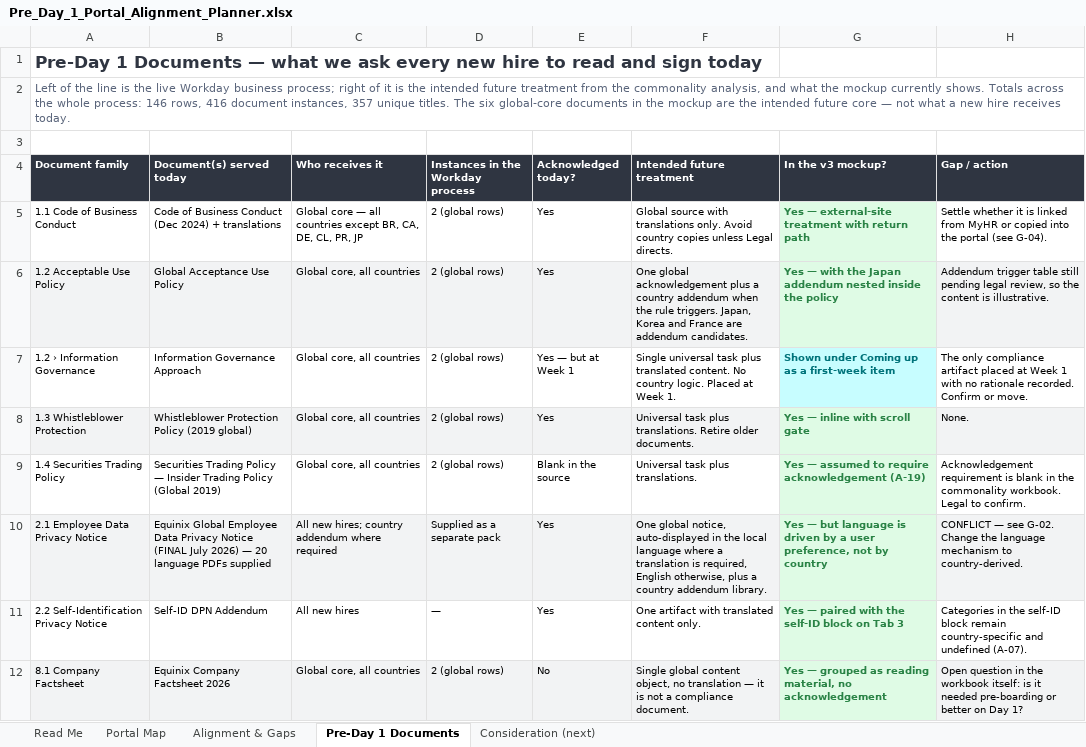
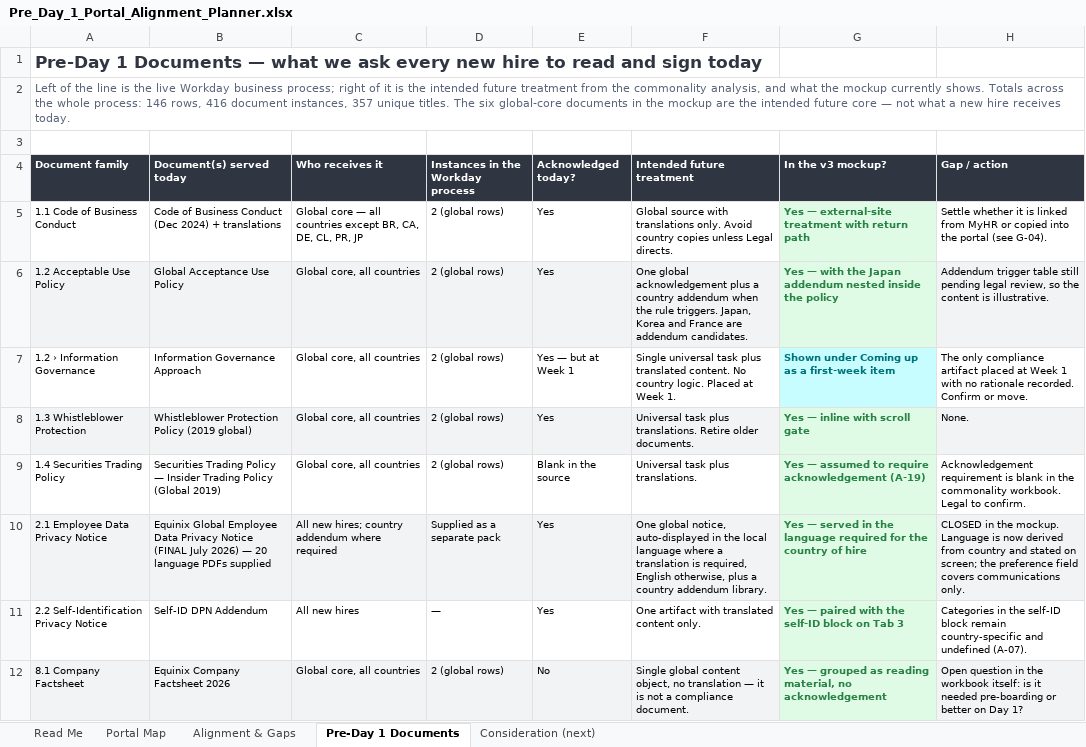
Before and after one commit to gedeariesta/ONBD-portal-prototype-, an Excel workbook: planning/Pre_Day_1_Portal_Alignment_Planner.xlsx, sheet Pre-Day 1 Documents, drawn as a sheet; only a part is shown; values as stored, in another font and other column widths than the file's, no borders; the diff covers the shown part only; the diff names each change by its address in the sheet, - before the commit and + after, or states it on an @@ line.

```diff
--- a/planning/Pre_Day_1_Portal_Alignment_Planner.xlsx (sheet Pre-Day 1 Documents)
+++ b/planning/Pre_Day_1_Portal_Alignment_Planner.xlsx (sheet Pre-Day 1 Documents)
-G10 (In the v3 mockup?): Yes — but language is driven by a user preference, not by country
+G10 (In the v3 mockup?): Yes — served in the language required for the country of hire
-H10 (Gap / action): CONFLICT — see G-02. Change the language mechanism to country-derived.
+H10 (Gap / action): CLOSED in the mockup. Language is now derived from country and stated on screen; the preference field covers communications only.
```
Also changed, not shown: 5 edited cells and cell formats elsewhere in this sheet, sheet Portal Map, sheet Alignment & Gaps, sheet Read Me, 9 other files.
